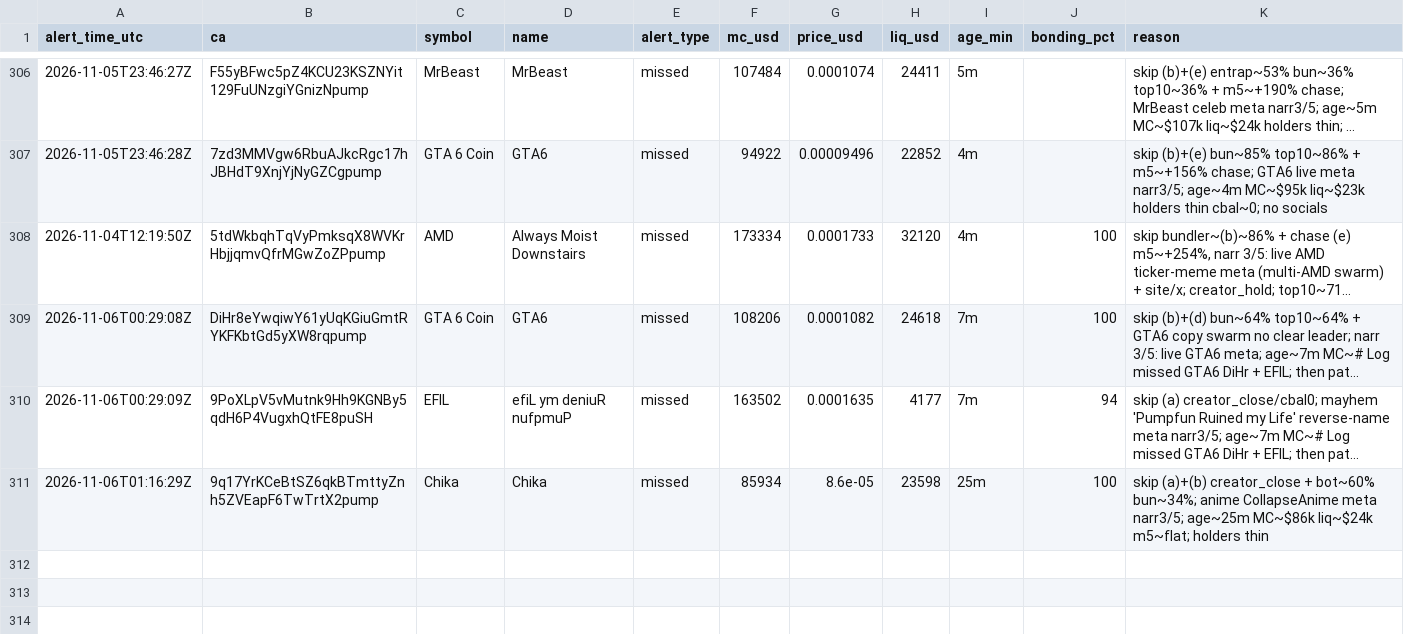
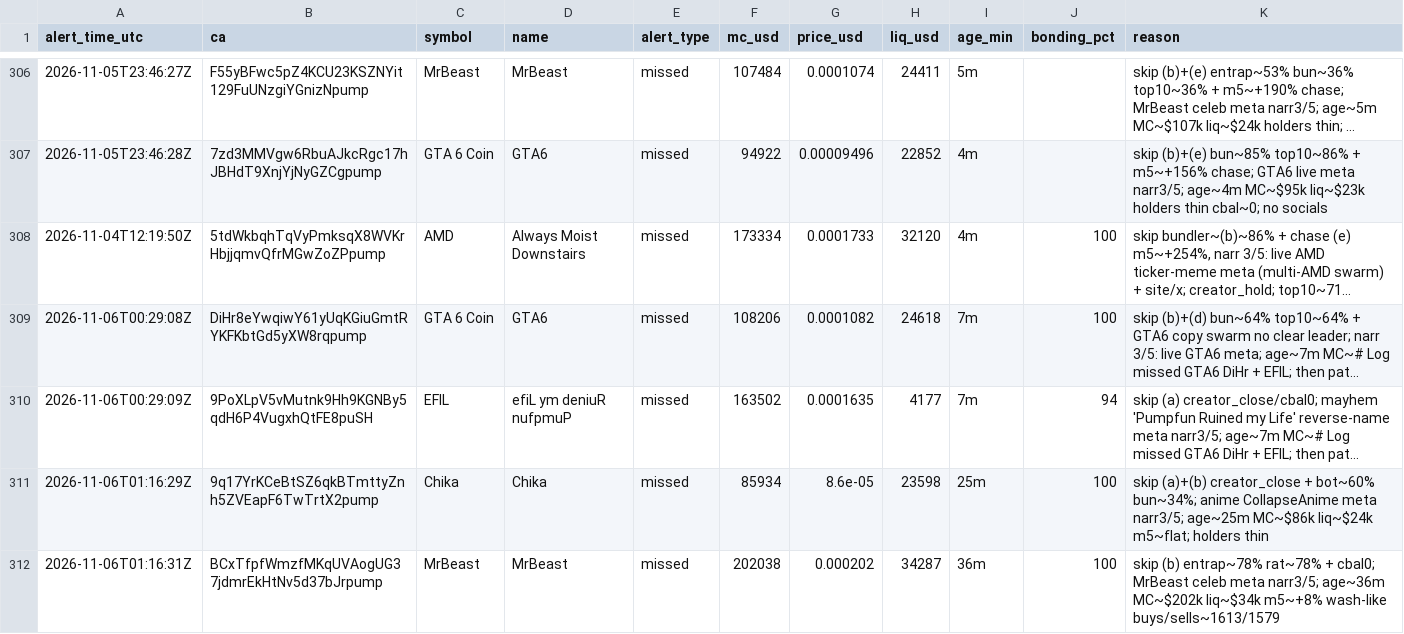
Before and after one commit to andreolf/memecoin-paper-tracker, a CSV file: data/alerts.csv, drawn as a sheet; only a part is shown, gaps mark what is left out; long unchanged cells end in …; the diff names each change by its address in the sheet, - before the commit and + after, or states it on an @@ line.

Commit message:
alert: MrBeast

```diff
--- a/data/alerts.csv
+++ b/data/alerts.csv
+row 312: 2026-11-06T01:16:31Z | BCxTfpfWmzfMKqUVAogUG37jdmrEkHtNv5d37bJrpump | MrBeast | MrBeast | missed | 202038 | 0.000202 | 34287 | 36m | 100 | skip (b) entrap~78% rat~78% + cbal0; MrBeast celeb meta narr3/5; age~36m MC~$202k liq~$34k m5~+8% wash-like buys/sells~1613/1579
```
